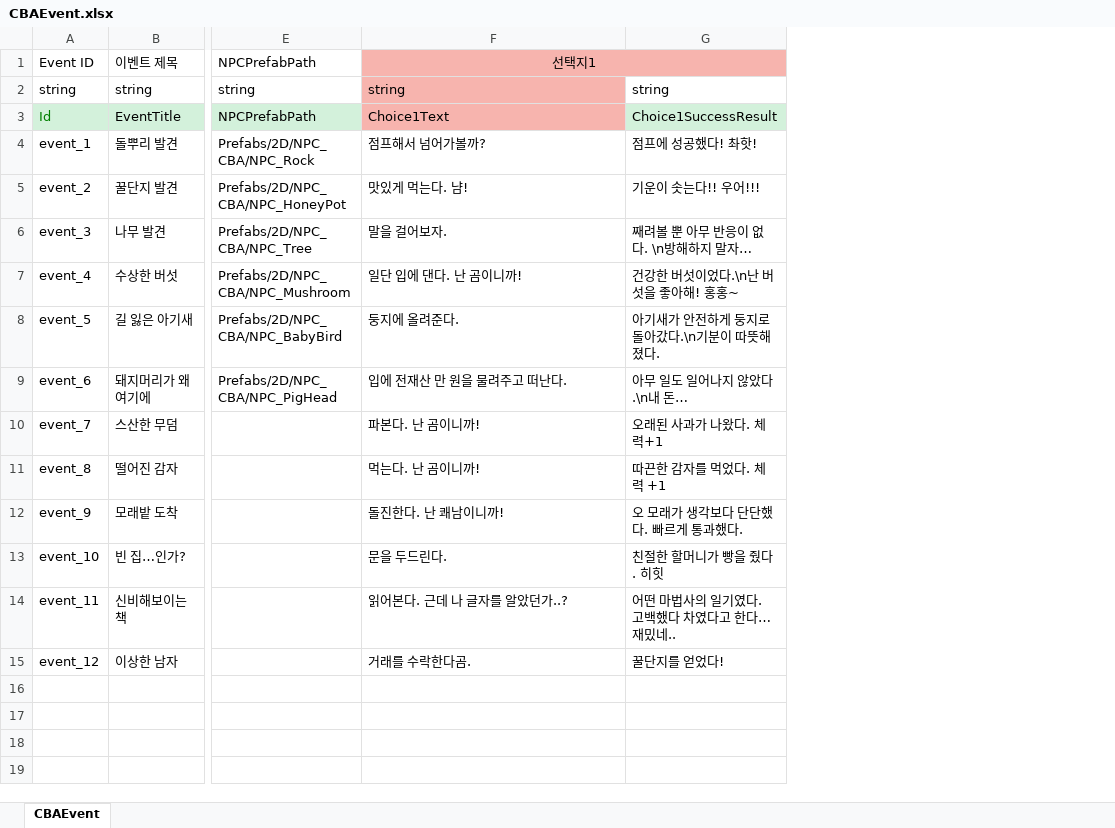
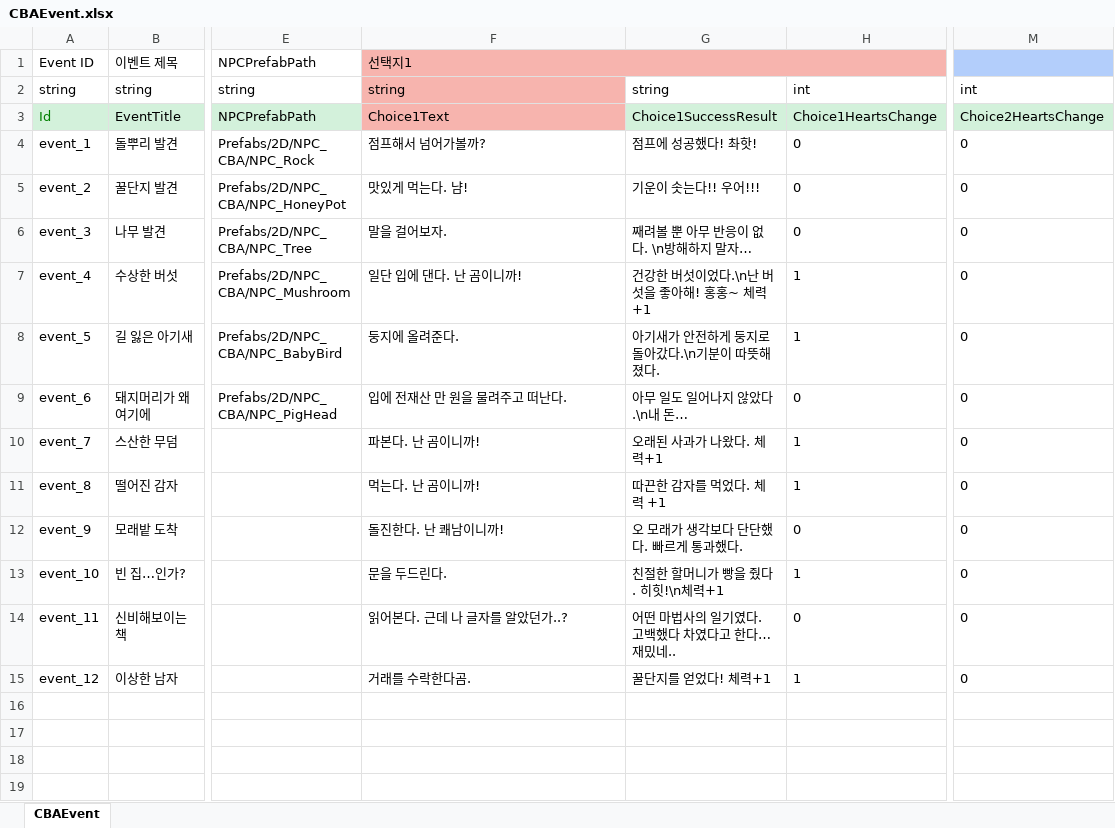
Before and after one commit to StudioSelena/2DMainProject_CBA, an Excel workbook: JsonConverter/ExcelFiles/CBAEvent.xlsx, sheet CBAEvent, drawn as a sheet; only a part is shown, gaps mark what is left out; values as stored, in another font and other column widths than the file's, no borders; the diff names each change by its address in the sheet, - before the commit and + after, or states it on an @@ line.

```diff
--- a/JsonConverter/ExcelFiles/CBAEvent.xlsx (sheet CBAEvent)
+++ b/JsonConverter/ExcelFiles/CBAEvent.xlsx (sheet CBAEvent)
+column H, rows 2-15: int | Choice1HeartsChange | 0 | 0 | 0 | 1 | 1 | 0 | 1 | 1 | 0 | 1 | 0 | 1
+column M, rows 2-15: int | Choice2HeartsChange | 0 | 0 | 0 | 0 | 0 | 0 | 0 | 0 | 0 | 0 | 0 | 0
-F1 alignment: center
+F1 alignment: left
-G7: 건강한 버섯이었다.\n난 버섯을 좋아해! 홍홍~
+G7: 건강한 버섯이었다.\n난 버섯을 좋아해! 홍홍~ 체력+1
-G13: 친절한 할머니가 빵을 줬다. 히힛
+G13: 친절한 할머니가 빵을 줬다. 히힛!\n체력+1
-G15: 꿀단지를 얻었다!
+G15: 꿀단지를 얻었다! 체력+1
```
Also changed, not shown: 4 other files.
